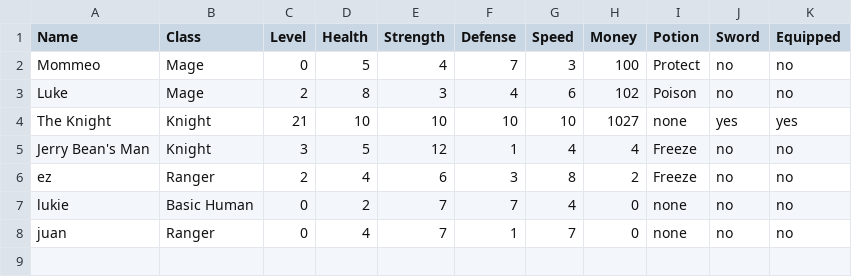
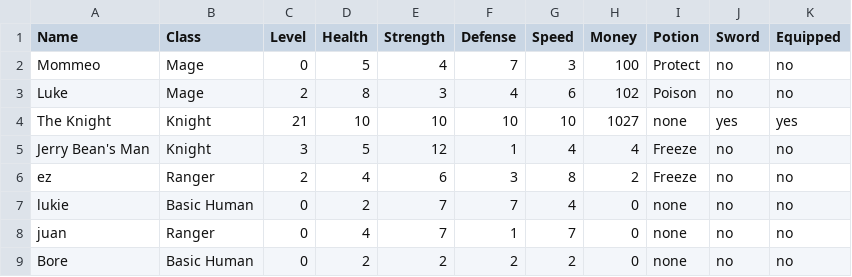
Before and after one commit to UCAS-LukeMurdock/CP2-Projects, a CSV file: battle_simulator/characters.csv, drawn as a sheet; the diff names each change by its address in the sheet, - before the commit and + after, or states it on an @@ line.

```diff
--- a/battle_simulator/characters.csv
+++ b/battle_simulator/characters.csv
+row 9: Bore | Basic Human | 0 | 2 | 2 | 2 | 2 | 0 | none | no | no
```
Also changed, not shown: 8 other files.
